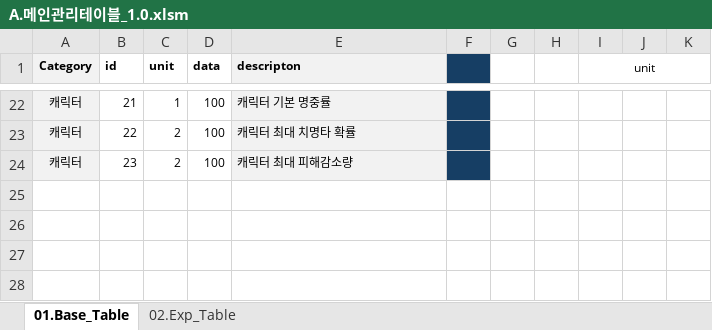
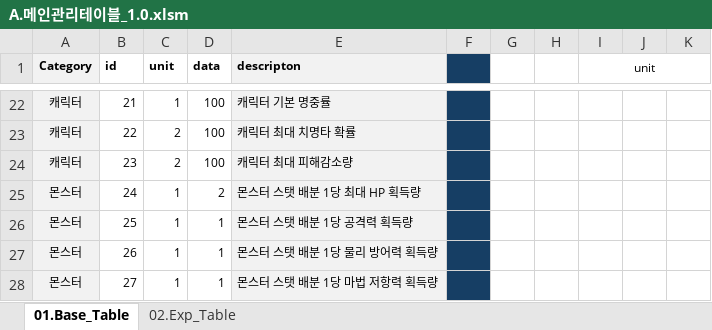
Before and after one commit to kauthor/FluffyDiscatDevelop, an Excel workbook: Plan/Table/A.메인관리테이블_1.0.xlsm, sheet 01.Base_Table, drawn as a sheet; only a part is shown, gaps mark what is left out; values as stored, in another font and other column widths than the file's, no borders; the diff names each change by its address in the sheet, - before the commit and + after, or states it on an @@ line.

```diff
--- a/Plan/Table/A.메인관리테이블_1.0.xlsm (sheet 01.Base_Table)
+++ b/Plan/Table/A.메인관리테이블_1.0.xlsm (sheet 01.Base_Table)
+row 25: 몬스터 | 24 | 1 | 2 | 몬스터 스탯 배분 1당 최대 HP 획득량
+row 26: 몬스터 | 25 | 1 | 1 | 몬스터 스탯 배분 1당 공격력 획득량
+row 27: 몬스터 | 26 | 1 | 1 | 몬스터 스탯 배분 1당 물리 방어력 획득량
+row 28: 몬스터 | 27 | 1 | 1 | 몬스터 스탯 배분 1당 마법 저항력 획득량
```
Also changed, not shown: sheet 02.Exp_Table, formulas that keep their value, Plan/Table/B.캐릭터 관련 테이블.xlsm, Plan/Table/C.스테이지관련테이블_1.0.xlsm, 16 other files.
